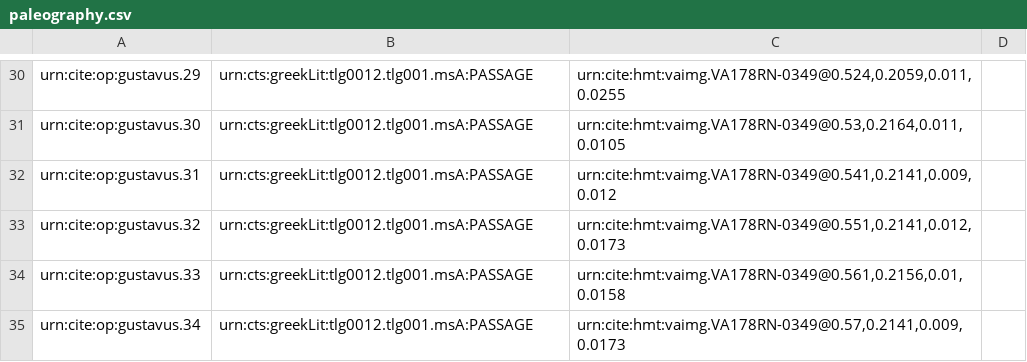
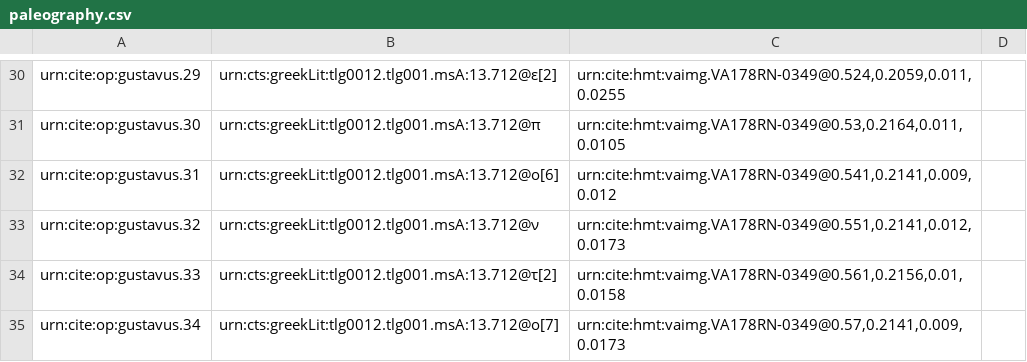
Before and after one commit to hmteditors/gustavus, a CSV file: collections/paleography.csv, drawn as a sheet; only a part is shown, gaps mark what is left out; the diff covers the shown part only; the diff names each change by its address in the sheet, - before the commit and + after, or states it on an @@ line.

```diff
--- a/collections/paleography.csv
+++ b/collections/paleography.csv
-B30: urn:cts:greekLit:tlg0012.tlg001.msA:PASSAGE
+B30: urn:cts:greekLit:tlg0012.tlg001.msA:13.712@ε[2]
-B31: urn:cts:greekLit:tlg0012.tlg001.msA:PASSAGE
+B31: urn:cts:greekLit:tlg0012.tlg001.msA:13.712@π
-B32: urn:cts:greekLit:tlg0012.tlg001.msA:PASSAGE
+B32: urn:cts:greekLit:tlg0012.tlg001.msA:13.712@ο[6]
-B33: urn:cts:greekLit:tlg0012.tlg001.msA:PASSAGE
+B33: urn:cts:greekLit:tlg0012.tlg001.msA:13.712@ν
-B34: urn:cts:greekLit:tlg0012.tlg001.msA:PASSAGE
+B34: urn:cts:greekLit:tlg0012.tlg001.msA:13.712@τ[2]
-B35: urn:cts:greekLit:tlg0012.tlg001.msA:PASSAGE
+B35: urn:cts:greekLit:tlg0012.tlg001.msA:13.712@ο[7]
```
Also changed, not shown: 28 edited cells elsewhere in this file.
